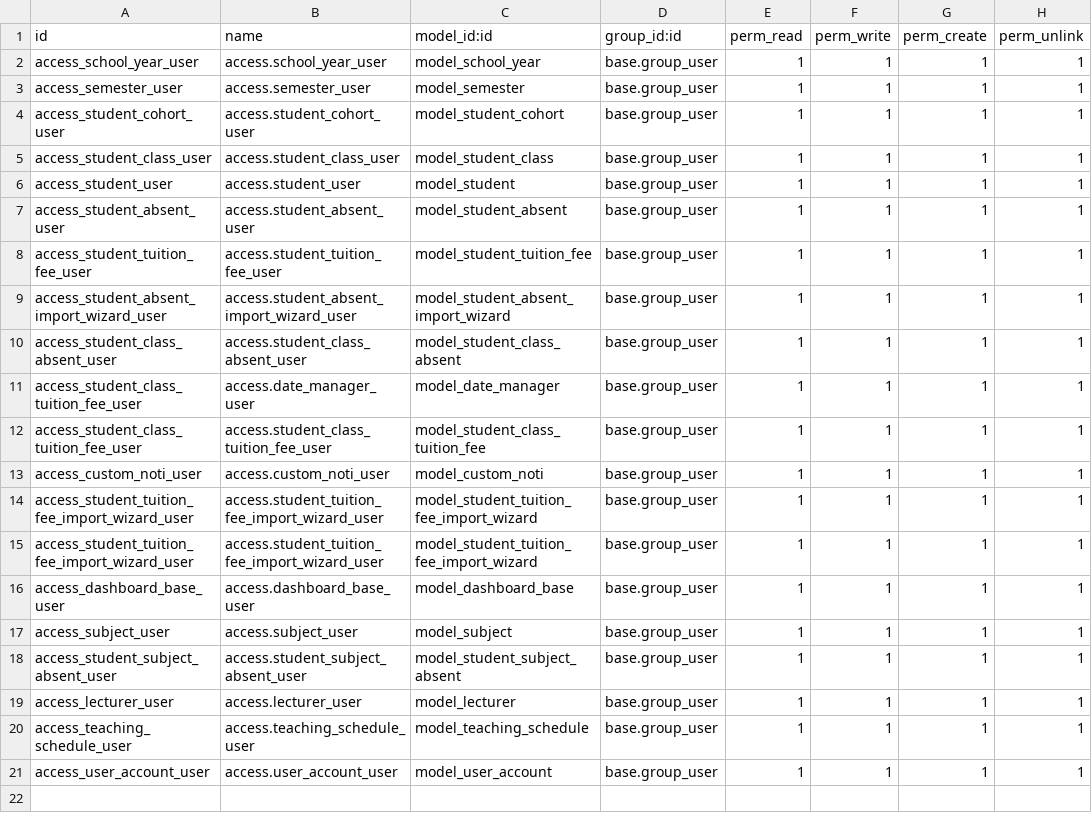
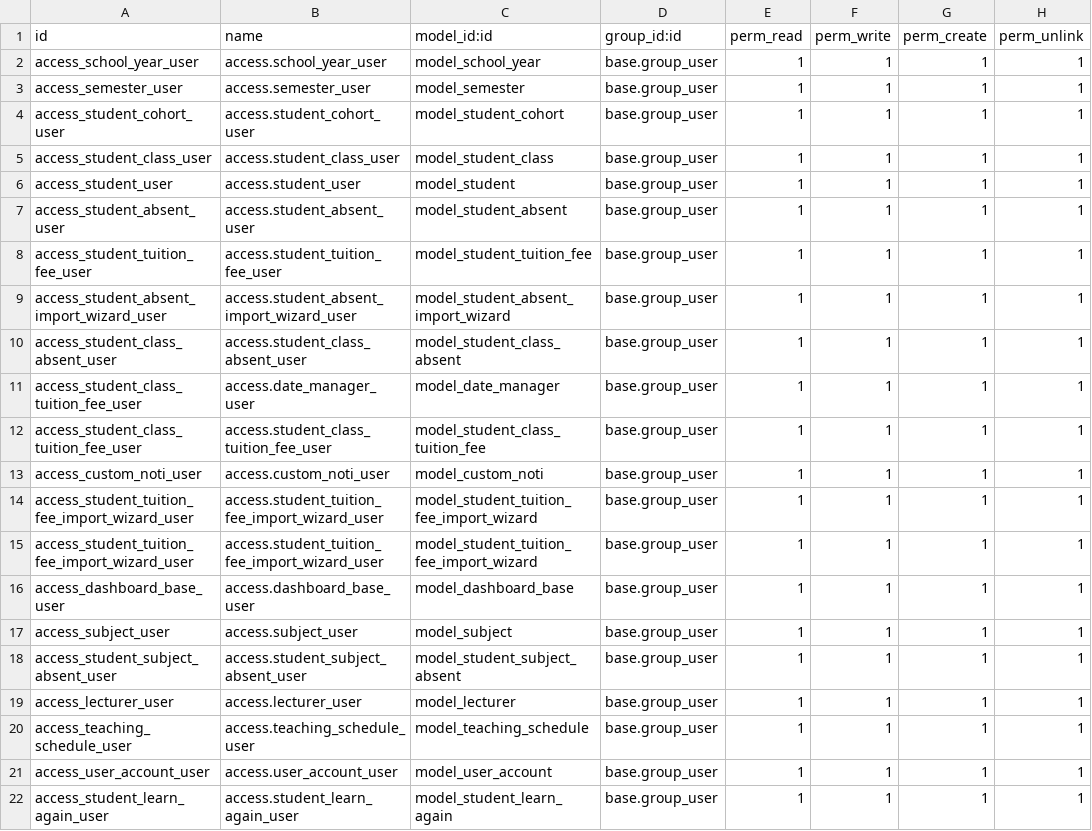
Before and after one commit to tungthanh1928/TTDN-15-04-N1, a CSV file: addons/fit_dnu_crm/security/ir.model.access.csv, drawn as a sheet; the diff names each change by its address in the sheet, - before the commit and + after, or states it on an @@ line.

```diff
--- a/addons/fit_dnu_crm/security/ir.model.access.csv
+++ b/addons/fit_dnu_crm/security/ir.model.access.csv
+row 22: access_student_learn_again_user | access.student_learn_again_user | model_student_learn_again | base.group_user | 1 | 1 | 1 | 1
```
Also changed, not shown: 7 other files.
